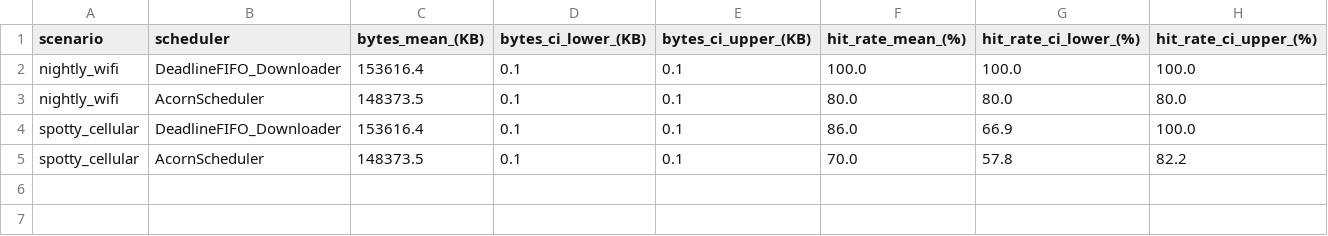
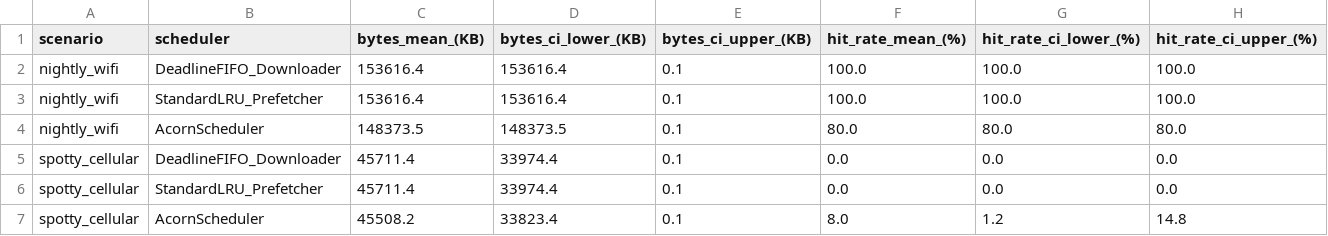
Before and after one commit to divineiloh/ACORN-Edu, a CSV file: data/bap_network_scenario_results.csv, drawn as a sheet.

Commit message:
Fix all high-priority issues: README alignment, cross-platform activation, OAEC acronym, source layout, StandardLRU baseline, KB-only units, network profile sensitivity, all tests passing

```diff
--- a/data/bap_network_scenario_results.csv
+++ b/data/bap_network_scenario_results.csv
@@ -1,5 +1,7 @@
 scenario,scheduler,bytes_mean_(KB),bytes_ci_lower_(KB),bytes_ci_upper_(KB),hit_rate_mean_(%),hit_rate_ci_lower_(%),hit_rate_ci_upper_(%)
-nightly_wifi,DeadlineFIFO_Downloader,153616.4,0.1,0.1,100.0,100.0,100.0
-nightly_wifi,AcornScheduler,148373.5,0.1,0.1,80.0,80.0,80.0
-spotty_cellular,DeadlineFIFO_Downloader,153616.4,0.1,0.1,86.0,66.9,100.0
-spotty_cellular,AcornScheduler,148373.5,0.1,0.1,70.0,57.8,82.2
+nightly_wifi,DeadlineFIFO_Downloader,153616.4,153616.4,0.1,100.0,100.0,100.0
+nightly_wifi,StandardLRU_Prefetcher,153616.4,153616.4,0.1,100.0,100.0,100.0
+nightly_wifi,AcornScheduler,148373.5,148373.5,0.1,80.0,80.0,80.0
+spotty_cellular,DeadlineFIFO_Downloader,45711.4,33974.4,0.1,0.0,0.0,0.0
+spotty_cellular,StandardLRU_Prefetcher,45711.4,33974.4,0.1,0.0,0.0,0.0
+spotty_cellular,AcornScheduler,45508.2,33823.4,0.1,8.0,1.2,14.8
```
Also changed, not shown: data/bap_ablation_study_results.csv, 18 other files.
